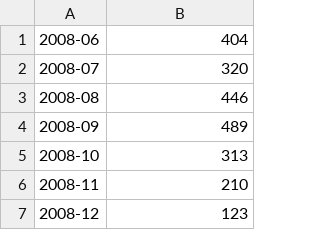
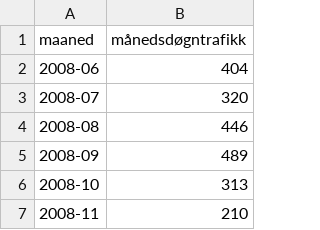
Before and after one commit to elzapp/sykkelstats, a CSV file: svv-tellepunkt/aasaneveien.csv, drawn as a sheet; only a part is shown; the shorter side is filled out with more unchanged rows.

Commit message:
column title

```diff
--- a/svv-tellepunkt/aasaneveien.csv
+++ b/svv-tellepunkt/aasaneveien.csv
@@ -1 +1,2 @@
+maaned,månedsdøgntrafikk
 2008-06,404
```
